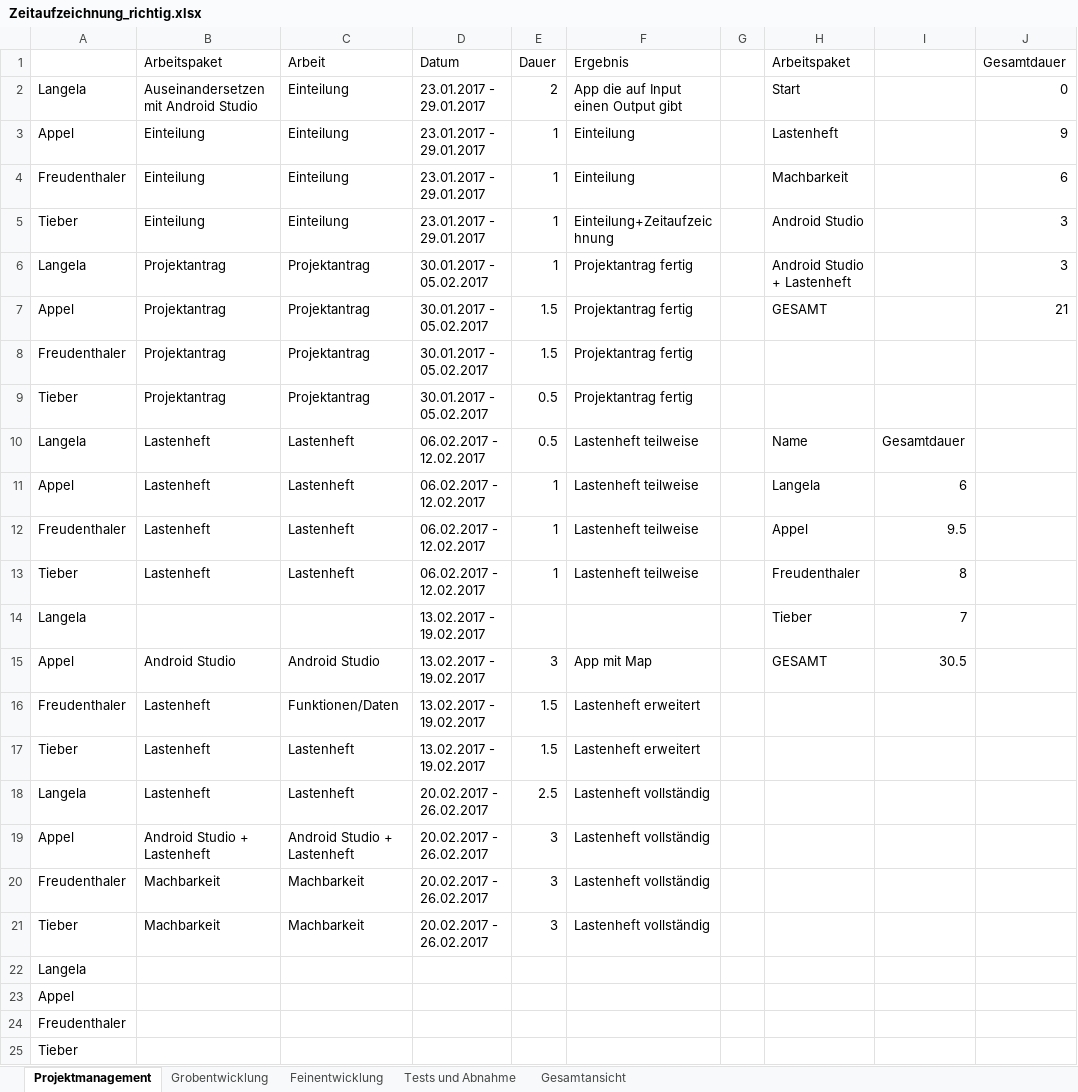
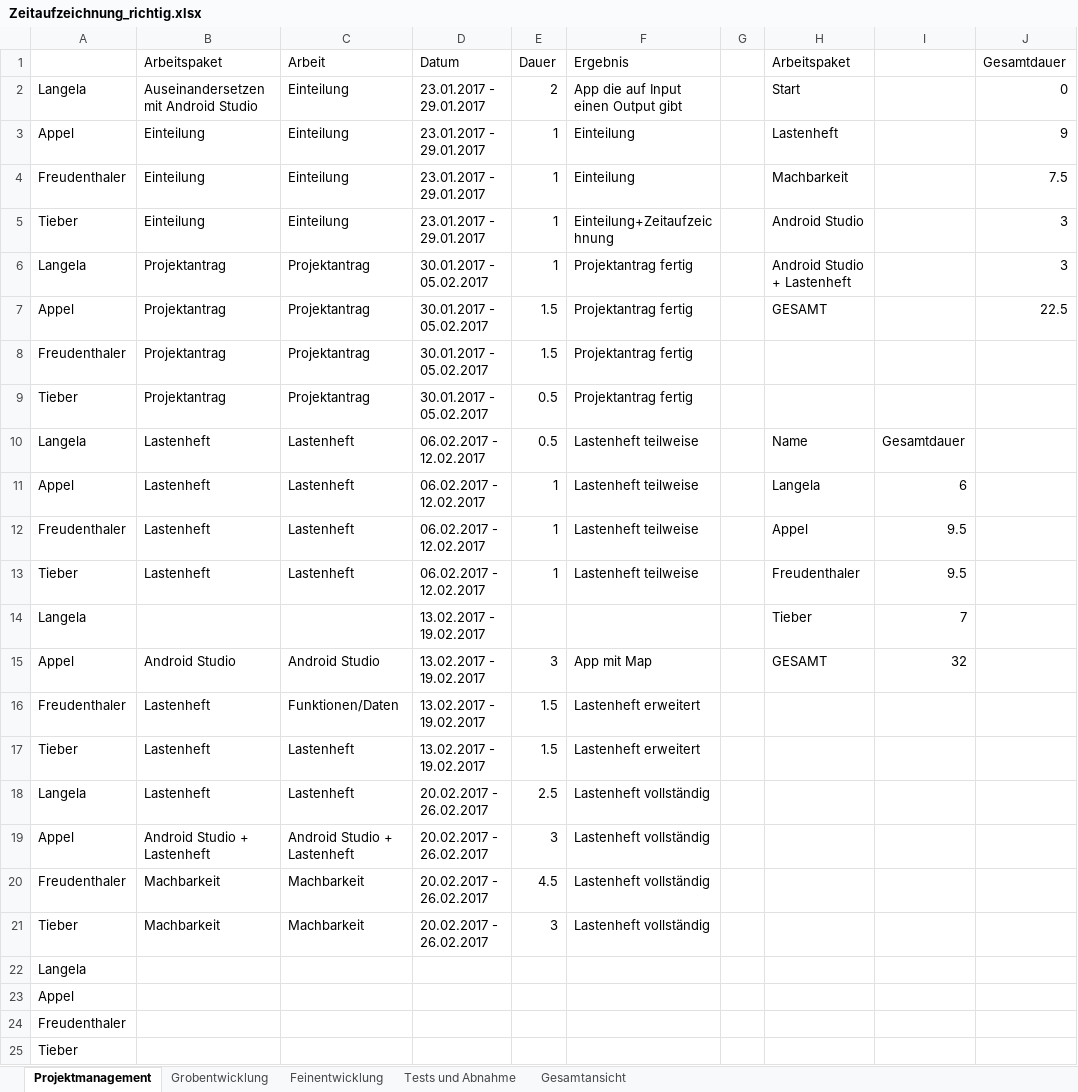
Before and after one commit to janpilu/Doener-Spotted, an Excel workbook: Zeitaufzeichnung_richtig.xlsx, sheet Projektmanagement, drawn as a sheet; values as stored, in another font and other column widths than the file's, no borders; the diff names each change by its address in the sheet, - before the commit and + after, or states it on an @@ line.

Commit message:
Add files via upload
25.02.2017 19:46

```diff
--- a/Zeitaufzeichnung_richtig.xlsx (sheet Projektmanagement)
+++ b/Zeitaufzeichnung_richtig.xlsx (sheet Projektmanagement)
-J4 (Gesamtdauer): 6
+J4 (Gesamtdauer): 7.5
-J7 (Gesamtdauer): 21
+J7 (Gesamtdauer): 22.5
-I13: 8
+I13: 9.5
-I15: 30.5
+I15: 32
-E20 (Dauer): 3
+E20 (Dauer): 4.5
```
Also changed, not shown: sheet Gesamtansicht.
